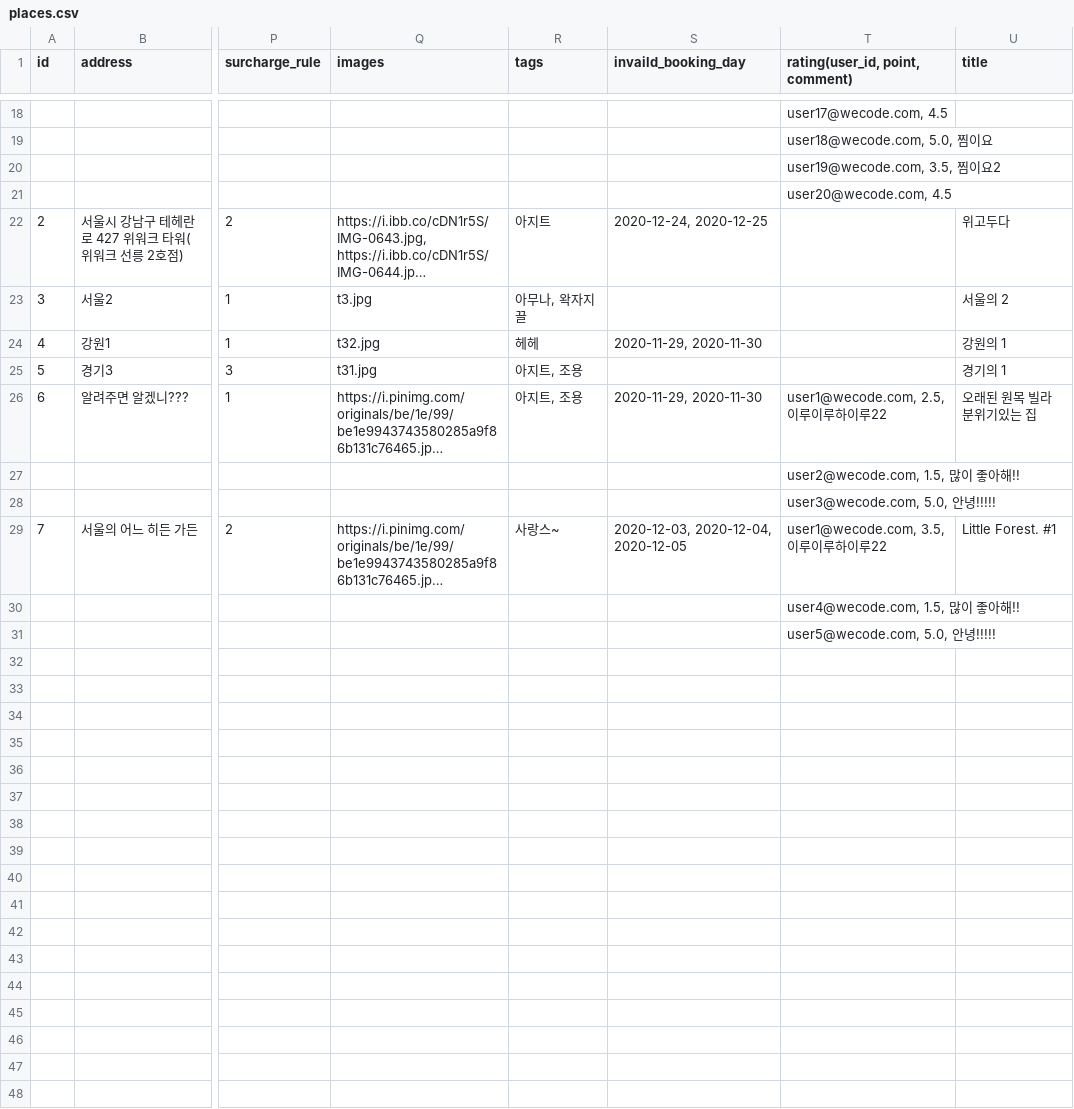
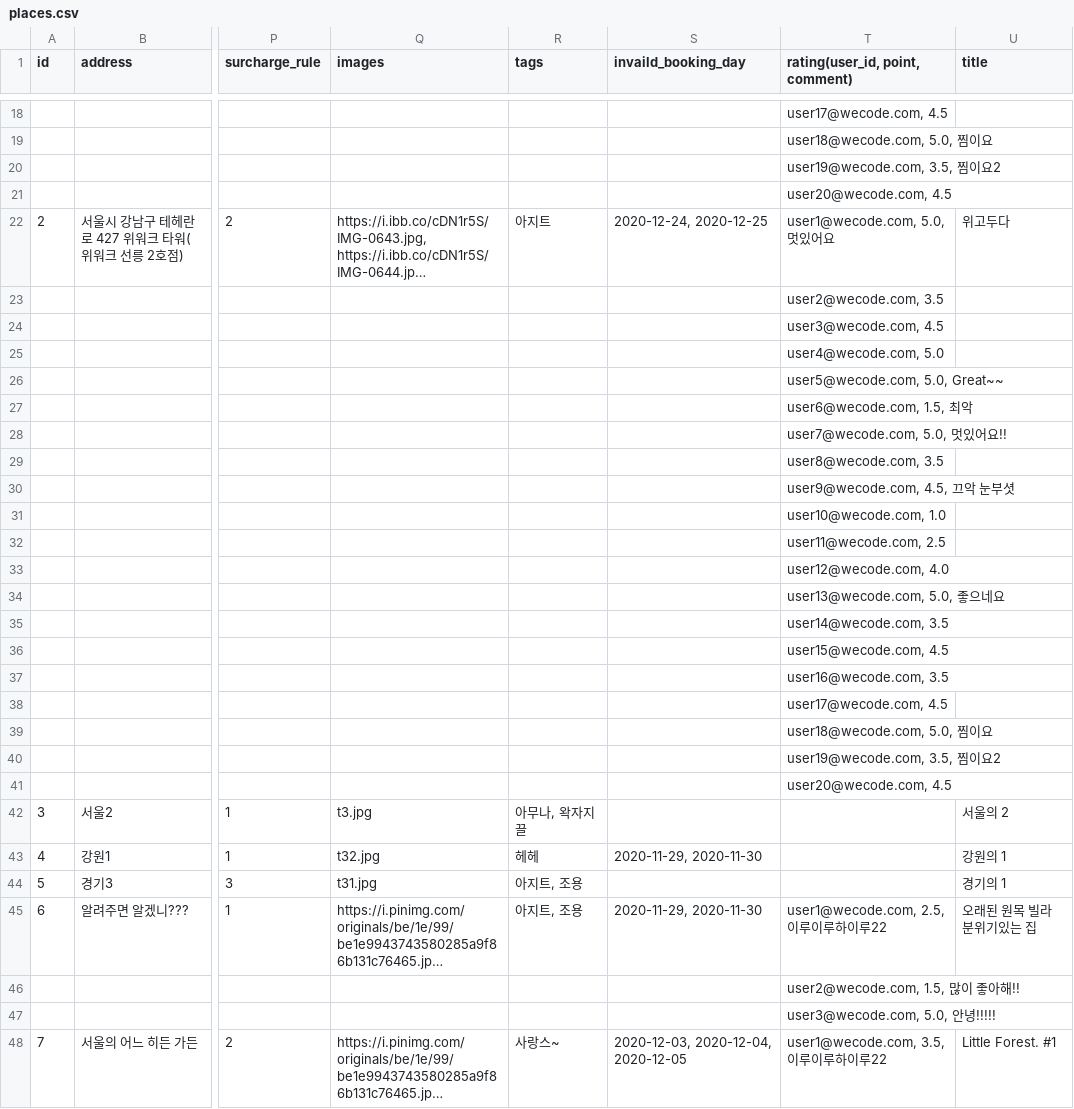
Before and after one commit to wecode-bootcamp-korea/14-1st-OurPlays-backend, a CSV file: data/places.csv, drawn as a sheet; only a part is shown, gaps mark what is left out; the shorter side is filled out with more unchanged rows; long unchanged cells end in …; rows hold the shown columns only; the diff names each change by its address in the sheet, - before the commit and + after, or states it on an @@ line.

```diff
--- a/data/places.csv
+++ b/data/places.csv
-T22 (rating(user_id, point, comment)): (empty)
+T22 (rating(user_id, point, comment)): user1@wecode.com, 5.0, 멋있어요
+row 23:  |  |  |  |  |  | user2@wecode.com, 3.5
+row 24:  |  |  |  |  |  | user3@wecode.com, 4.5
+row 25:  |  |  |  |  |  | user4@wecode.com, 5.0
+row 26:  |  |  |  |  |  | user5@wecode.com, 5.0, Great~~
+row 27:  |  |  |  |  |  | user6@wecode.com, 1.5, 최악
+row 28:  |  |  |  |  |  | user7@wecode.com, 5.0, 멋있어요!!
+row 29:  |  |  |  |  |  | user8@wecode.com, 3.5
+row 30:  |  |  |  |  |  | user9@wecode.com, 4.5, 끄악 눈부셧
+row 31:  |  |  |  |  |  | user10@wecode.com, 1.0
+row 32:  |  |  |  |  |  | user11@wecode.com, 2.5
+row 33:  |  |  |  |  |  | user12@wecode.com, 4.0
+row 34:  |  |  |  |  |  | user13@wecode.com, 5.0, 좋으네요
+row 35:  |  |  |  |  |  | user14@wecode.com, 3.5
+row 36:  |  |  |  |  |  | user15@wecode.com, 4.5
+row 37:  |  |  |  |  |  | user16@wecode.com, 3.5
+row 38:  |  |  |  |  |  | user17@wecode.com, 4.5
+row 39:  |  |  |  |  |  | user18@wecode.com, 5.0, 찜이요
+row 40:  |  |  |  |  |  | user19@wecode.com, 3.5, 찜이요2
+row 41:  |  |  |  |  |  | user20@wecode.com, 4.5
```
Also changed, not shown: data/users.csv, 17 other files.
